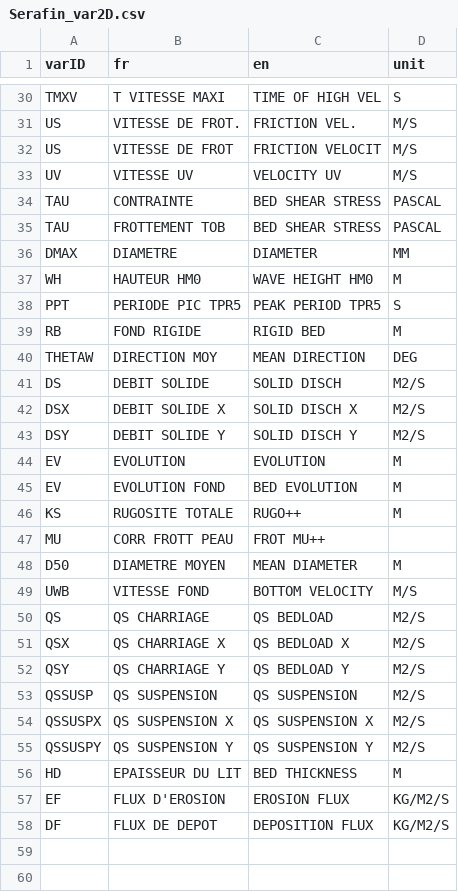
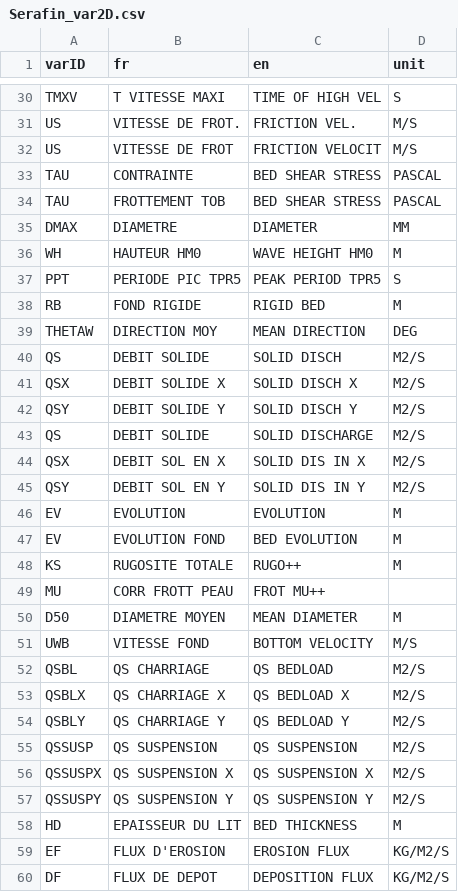
Before and after one commit to CNR-Engineering/PyTelTools, a CSV file: slf/data/Serafin_var2D.csv, drawn as a sheet; only a part is shown, gaps mark what is left out.

Commit message:
more variables name support for Telemac 3D

```diff
--- a/slf/data/Serafin_var2D.csv
+++ b/slf/data/Serafin_var2D.csv
@@ -32,3 +32,2 @@ US;VITESSE DE FROT.;FRICTION VEL.;M/S
 US;VITESSE DE FROT;FRICTION VELOCIT;M/S
-UV;VITESSE UV;VELOCITY UV;M/S
 TAU;CONTRAINTE;BED SHEAR STRESS;PASCAL
@@ -40,5 +39,8 @@ RB;FOND RIGIDE;RIGID BED;M
 THETAW;DIRECTION MOY;MEAN DIRECTION;DEG
-DS;DEBIT SOLIDE;SOLID DISCH;M2/S
-DSX;DEBIT SOLIDE X;SOLID DISCH X;M2/S
-DSY;DEBIT SOLIDE Y;SOLID DISCH Y;M2/S
+QS;DEBIT SOLIDE;SOLID DISCH;M2/S
+QSX;DEBIT SOLIDE X;SOLID DISCH X;M2/S
+QSY;DEBIT SOLIDE Y;SOLID DISCH Y;M2/S
+QS;DEBIT SOLIDE;SOLID DISCHARGE;M2/S
+QSX;DEBIT SOL EN X;SOLID DIS IN X;M2/S
+QSY;DEBIT SOL EN Y;SOLID DIS IN Y;M2/S
 EV;EVOLUTION;EVOLUTION;M
@@ -49,5 +51,5 @@ D50;DIAMETRE MOYEN;MEAN DIAMETER;M
 UWB;VITESSE FOND;BOTTOM VELOCITY;M/S
-QS;QS CHARRIAGE;QS BEDLOAD;M2/S
-QSX;QS CHARRIAGE X;QS BEDLOAD X;M2/S
-QSY;QS CHARRIAGE Y;QS BEDLOAD Y;M2/S
+QSBL;QS CHARRIAGE;QS BEDLOAD;M2/S
+QSBLX;QS CHARRIAGE X;QS BEDLOAD X;M2/S
+QSBLY;QS CHARRIAGE Y;QS BEDLOAD Y;M2/S
 QSSUSP;QS SUSPENSION;QS SUSPENSION;M2/S
```
